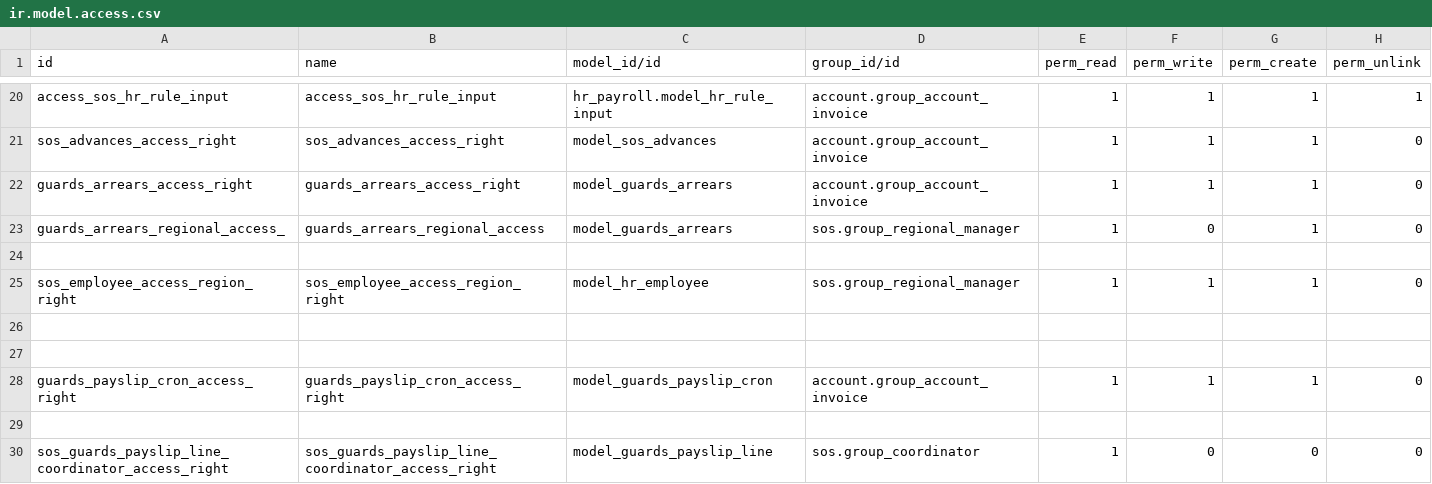
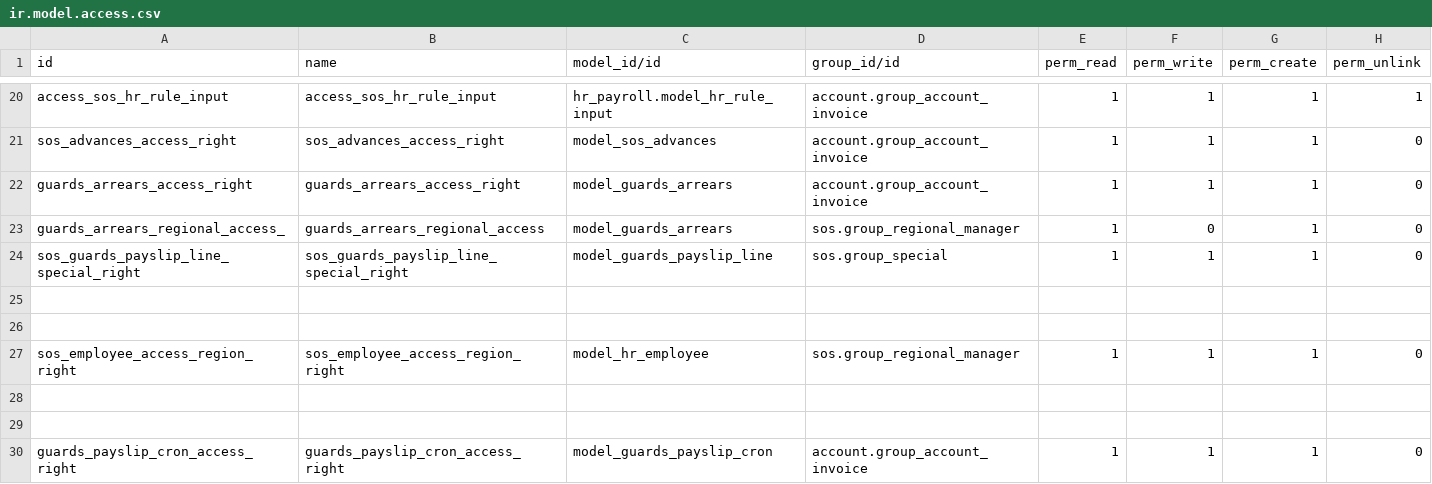
Before and after one commit to NewRL/sos_guards, a CSV file: sos_payroll/security/ir.model.access.csv, drawn as a sheet; only a part is shown, gaps mark what is left out; the shorter side is filled out with more unchanged rows.

Commit message:
First Commit

```diff
--- a/sos_payroll/security/ir.model.access.csv
+++ b/sos_payroll/security/ir.model.access.csv
@@ -23,2 +23,4 @@ guards_arrears_access_right,guards_arrears_access_right,model_guards_arrears,acc
 guards_arrears_regional_access_,guards_arrears_regional_access,model_guards_arrears,sos.group_regional_manager,1,0,1,0
+sos_guards_payslip_line_special_right,sos_guards_payslip_line_special_right,model_guards_payslip_line,sos.group_special,1,1,1,0
+
 
```
